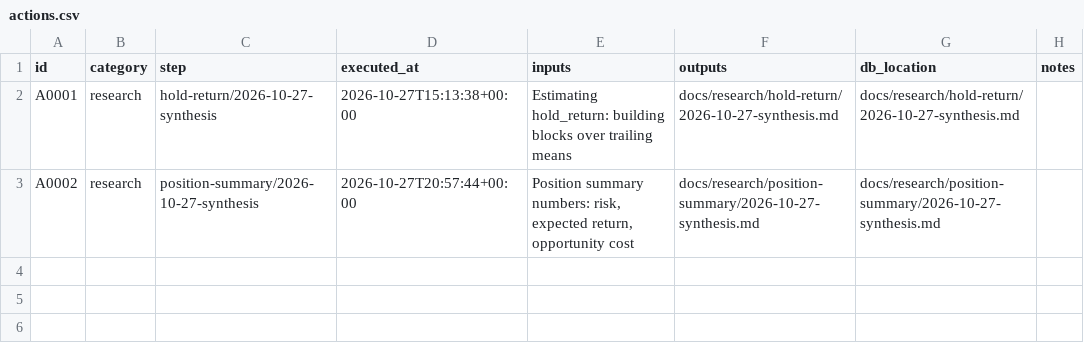
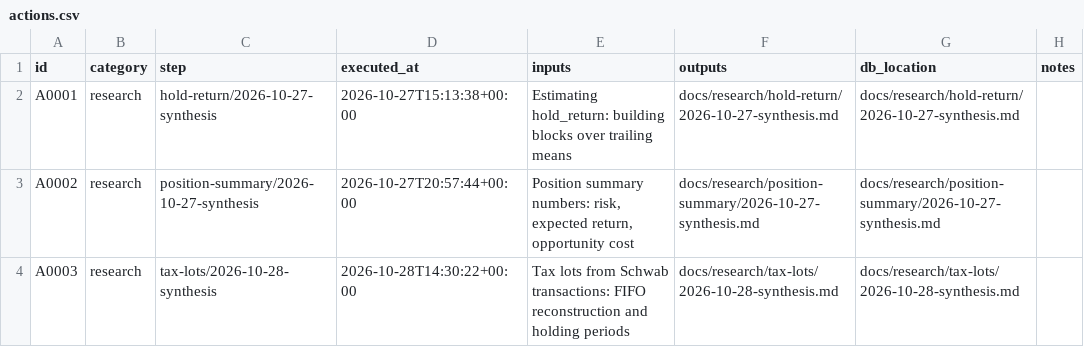
Before and after one commit to gdrusse/dskit, a CSV file: children/portfolio_policy/docs/decisioning/actions.csv, drawn as a sheet; the diff names each change by its address in the sheet, - before the commit and + after, or states it on an @@ line.

```diff
--- a/children/portfolio_policy/docs/decisioning/actions.csv
+++ b/children/portfolio_policy/docs/decisioning/actions.csv
+row 4: A0003 | research | tax-lots/2026-10-28-synthesis | 2026-10-28T14:30:22+00:00 | Tax lots from Schwab transactions: FIFO reconstruction and holding periods | docs/research/tax-lots/2026-10-28-synthesis.md | docs/research/tax-lots/2026-10-28-synthesis.md
```
Also changed, not shown: 9 other files.
